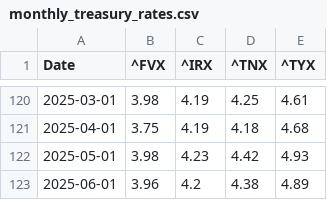
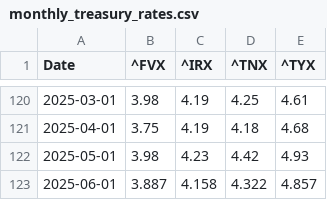
Before and after one commit to renan-peres/mfin-portfolio-management, a CSV file: data/datasets/monthly_treasury_rates.csv, drawn as a sheet; only a part is shown, gaps mark what is left out.

```diff
--- a/data/datasets/monthly_treasury_rates.csv
+++ b/data/datasets/monthly_treasury_rates.csv
@@ -122,2 +122,2 @@ Date,^FVX,^IRX,^TNX,^TYX
 2025-05-01,3.98,4.23,4.42,4.93
-2025-06-01,3.96,4.2,4.38,4.89
+2025-06-01,3.887,4.158,4.322,4.857
```
Also changed, not shown: data/datasets/daily_treasury_rates.csv, data/datasets/fundamentals_blackrock_bonds.csv, 14 other files.
